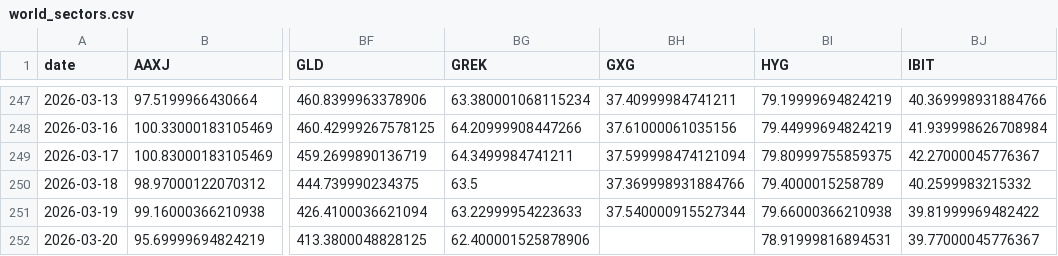
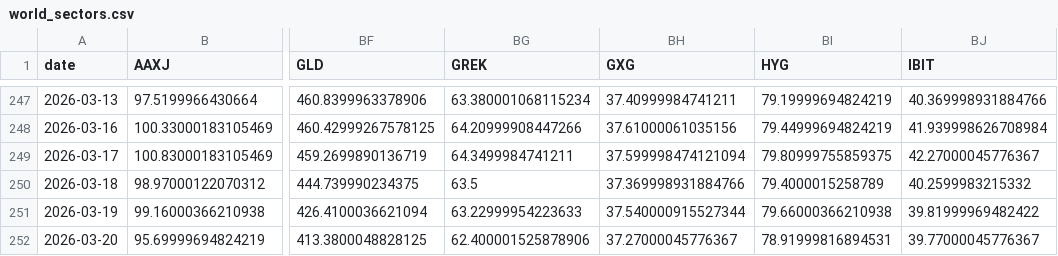
Before and after one commit to BamHIHedgeFundCEO/bamhi-web-2.0, a CSV file: data/world_sectors.csv, drawn as a sheet; only a part is shown, gaps mark what is left out; the diff names each change by its address in the sheet, - before the commit and + after, or states it on an @@ line.

```diff
--- a/data/world_sectors.csv
+++ b/data/world_sectors.csv
-BH252 (GXG): (empty)
+BH252 (GXG): 37.27000045776367
```
Also changed, not shown: data/breadth.csv, data/naaim.csv, 2 other files.
